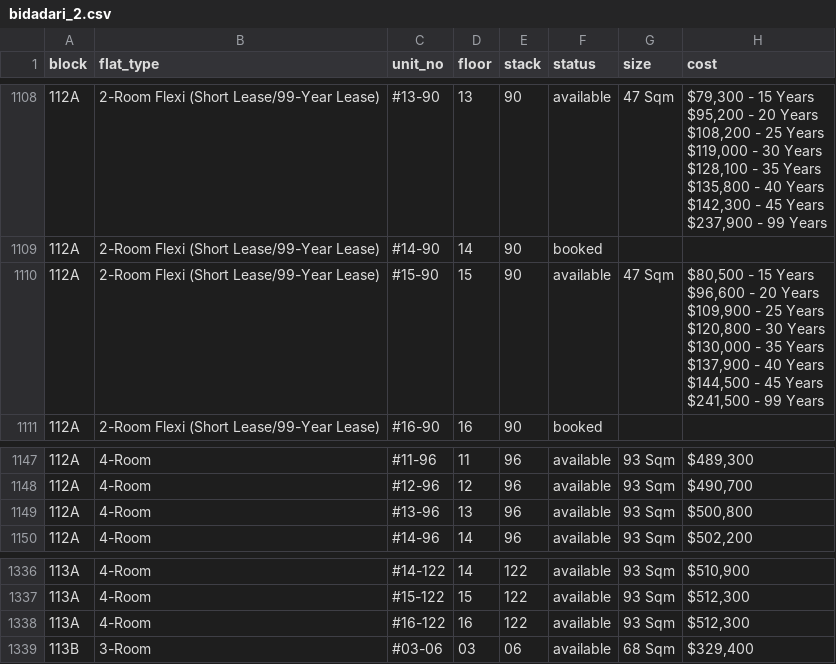
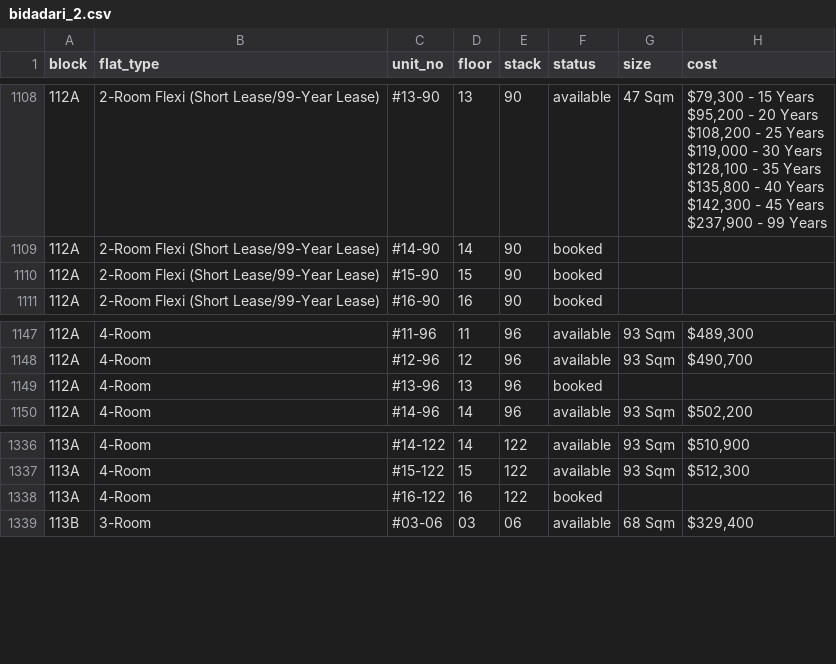
Before and after one commit to davidchua/hdb_scraper, a CSV file: data/bidadari_2.csv, drawn as a sheet; only a part is shown, gaps mark what is left out; ↵ is a line break in a cell; the diff names each change by its address in the sheet, - before the commit and + after, or states it on an @@ line.

Commit message:
Updated bidadari feb data on Wed Jul 20 12:30:28 SGT 2016

```diff
--- a/data/bidadari_2.csv
+++ b/data/bidadari_2.csv
-F1110 (status): available
+F1110 (status): booked
-G1110 (size): 47 Sqm
+G1110 (size): (empty)
-H1110 (cost): $80,500 - 15 Years ↵ $96,600 - 20 Years ↵ $109,900 - 25 Years ↵ $120,800 - 30 Years ↵ $130,000 - 35 Years ↵ $137,900 - 40 Years ↵ $144,500 - 45 Years ↵ $241,500 - 99 Years
+H1110 (cost): (empty)
-F1149 (status): available
+F1149 (status): booked
-G1149 (size): 93 Sqm
+G1149 (size): (empty)
-H1149 (cost): $500,800
+H1149 (cost): (empty)
-F1338 (status): available
+F1338 (status): booked
-G1338 (size): 93 Sqm
+G1338 (size): (empty)
-H1338 (cost): $512,300
+H1338 (cost): (empty)
```
Also changed, not shown: 2 other files.
